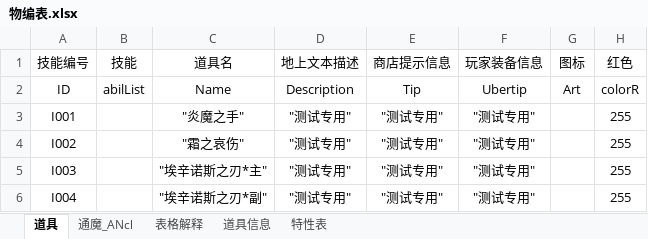
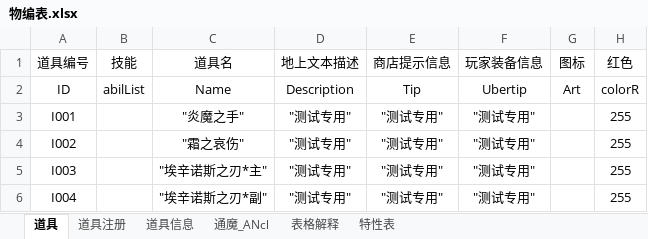
Before and after one commit to ymxw/War3Tools, an Excel workbook: 物编表.xlsx, sheet 道具, drawn as a sheet; only a part is shown; values as stored, in another font and other column widths than the file's, no borders; the diff names each change by its address in the sheet, - before the commit and + after, or states it on an @@ line.

```diff
--- a/物编表.xlsx (sheet 道具)
+++ b/物编表.xlsx (sheet 道具)
+sheet tab: 道具注册
@@ sheet tab order changed: 道具 | 道具注册 | 道具信息 | 通魔_ANcl | 表格解释 | 特性表 @@
-A1: 技能编号
+A1: 道具编号
```
Also changed, not shown: 2 other files.
